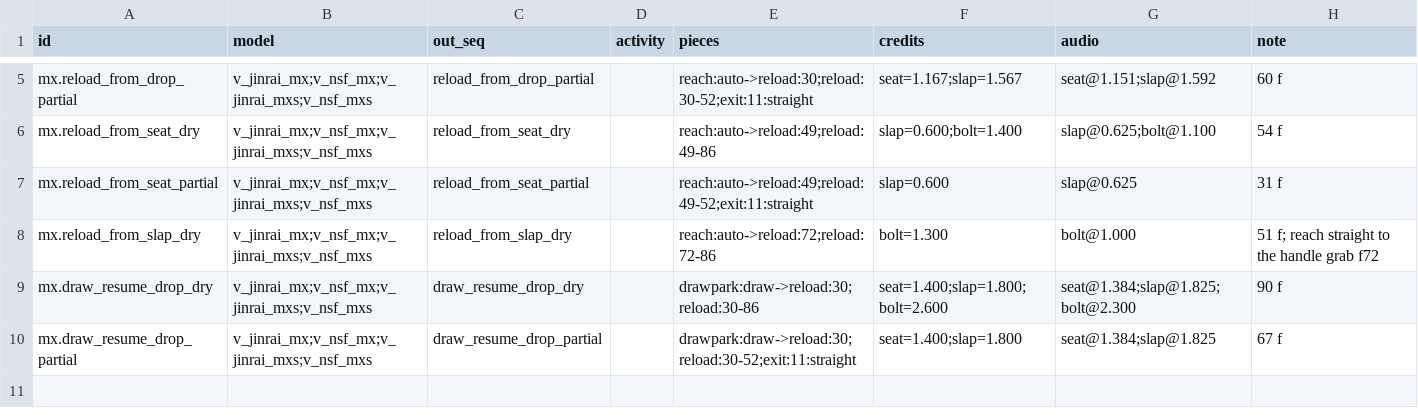
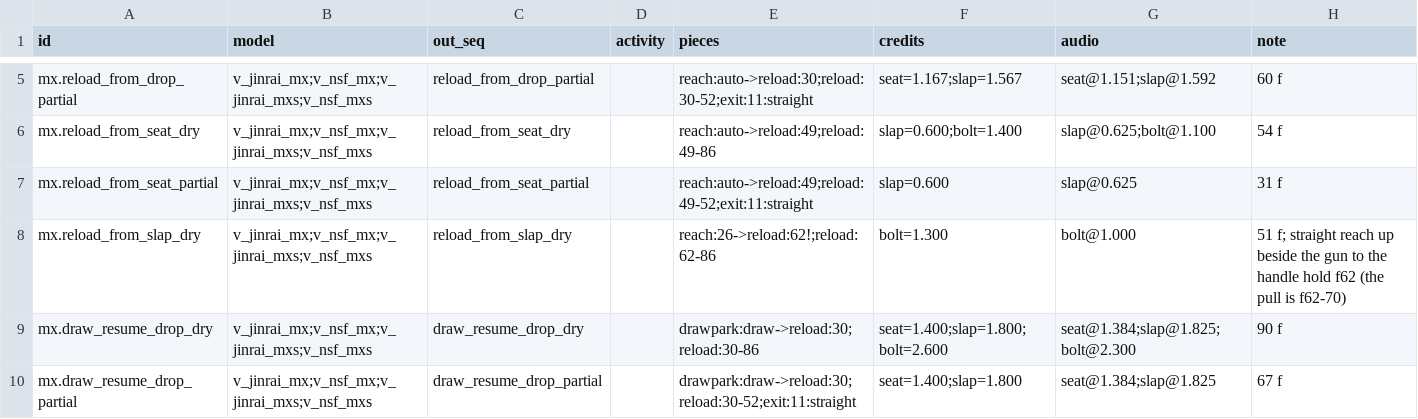
Before and after one commit to NeotokyoRebuild/neoAssets, a CSV file: neo/modelsrc/weapons/mx/segments.csv, drawn as a sheet; only a part is shown, gaps mark what is left out.

Commit message:
MX, MX-S: reach the charging handle at its hold (research)
The bolt resume reached to reload f72, where the handle is already
springing forward and the hand has let go (the Charge bone moves back
f62-70 and returns f70-75), so the handle moved with the hand nowhere
near it. Reach straight up beside the gun to the handle hold at f62
(26 frames, same length, credit and sound time) and play f62-86.

Sources only; the compiled models follow once the game is idle.

```diff
--- a/neo/modelsrc/weapons/mx/segments.csv
+++ b/neo/modelsrc/weapons/mx/segments.csv
@@ -7,3 +7,3 @@ mx.reload_from_seat_dry,v_jinrai_mx;v_nsf_mx;v_jinrai_mxs;v_nsf_mxs,reload_from_
 mx.reload_from_seat_partial,v_jinrai_mx;v_nsf_mx;v_jinrai_mxs;v_nsf_mxs,reload_from_seat_partial,,reach:auto->reload:49;reload:49-52;exit:11:straight,slap=0.600,slap@0.625,31 f
-mx.reload_from_slap_dry,v_jinrai_mx;v_nsf_mx;v_jinrai_mxs;v_nsf_mxs,reload_from_slap_dry,,reach:auto->reload:72;reload:72-86,bolt=1.300,bolt@1.000,51 f; reach straight to the handle grab f72
+mx.reload_from_slap_dry,v_jinrai_mx;v_nsf_mx;v_jinrai_mxs;v_nsf_mxs,reload_from_slap_dry,,reach:26->reload:62!;reload:62-86,bolt=1.300,bolt@1.000,51 f; straight reach up beside the gun to the handle hold f62 (the pull is f62-70)
 mx.draw_resume_drop_dry,v_jinrai_mx;v_nsf_mx;v_jinrai_mxs;v_nsf_mxs,draw_resume_drop_dry,,drawpark:draw->reload:30;reload:30-86,seat=1.400;slap=1.800;bolt=2.600,seat@1.384;slap@1.825;bolt@2.300,90 f
```
Also changed, not shown: neo/modelsrc/weapons/mxs/segments.csv, 4 other files.
